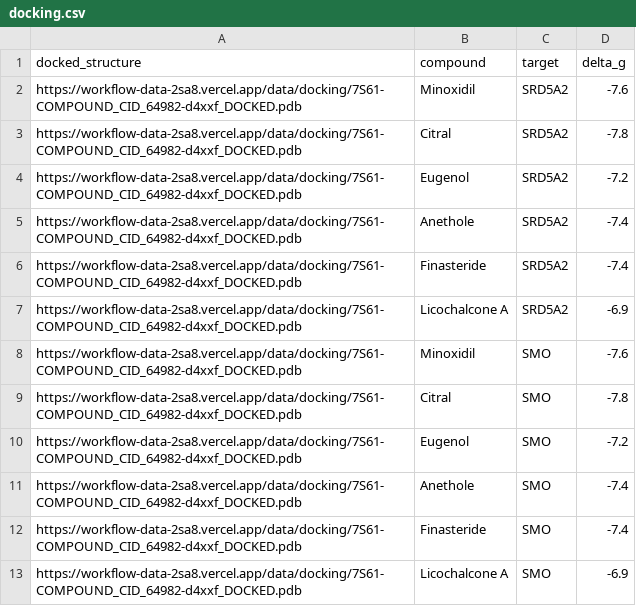
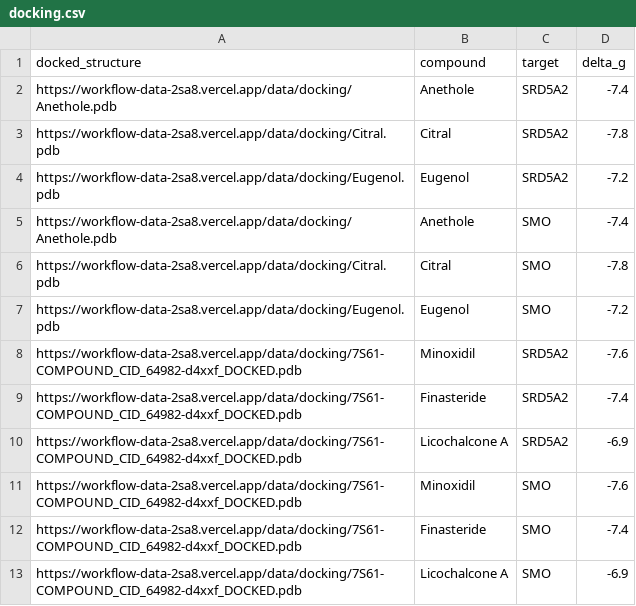
Before and after one commit to Zeira-AI/workflow-data, a CSV file: public/data/croda/docking.csv, drawn as a sheet; removed rows and columns are numbered as before the commit, all else as after; the diff names each change by its address in the sheet, - before the commit and + after, or states it on an @@ line.

Commit message:
fix: docking

```diff
--- a/public/data/croda/docking.csv
+++ b/public/data/croda/docking.csv
+row 2: https://workflow-data-2sa8.vercel.app/data/docking/Anethole.pdb | Anethole | SRD5A2 | -7.4
+row 3: https://workflow-data-2sa8.vercel.app/data/docking/Citral.pdb | Citral | SRD5A2 | -7.8
+row 4: https://workflow-data-2sa8.vercel.app/data/docking/Eugenol.pdb | Eugenol | SRD5A2 | -7.2
+row 5: https://workflow-data-2sa8.vercel.app/data/docking/Anethole.pdb | Anethole | SMO | -7.4
+row 6: https://workflow-data-2sa8.vercel.app/data/docking/Citral.pdb | Citral | SMO | -7.8
+row 7: https://workflow-data-2sa8.vercel.app/data/docking/Eugenol.pdb | Eugenol | SMO | -7.2
-row 3: https://workflow-data-2sa8.vercel.app/data/docking/7S61-COMPOUND_CID_64982-d4xxf_DOCKED.pdb | Citral | SRD5A2 | -7.8
-row 4: https://workflow-data-2sa8.vercel.app/data/docking/7S61-COMPOUND_CID_64982-d4xxf_DOCKED.pdb | Eugenol | SRD5A2 | -7.2
-row 5: https://workflow-data-2sa8.vercel.app/data/docking/7S61-COMPOUND_CID_64982-d4xxf_DOCKED.pdb | Anethole | SRD5A2 | -7.4
-row 9: https://workflow-data-2sa8.vercel.app/data/docking/7S61-COMPOUND_CID_64982-d4xxf_DOCKED.pdb | Citral | SMO | -7.8
-row 10: https://workflow-data-2sa8.vercel.app/data/docking/7S61-COMPOUND_CID_64982-d4xxf_DOCKED.pdb | Eugenol | SMO | -7.2
-row 11: https://workflow-data-2sa8.vercel.app/data/docking/7S61-COMPOUND_CID_64982-d4xxf_DOCKED.pdb | Anethole | SMO | -7.4
```
Also changed, not shown: 1 other file.
